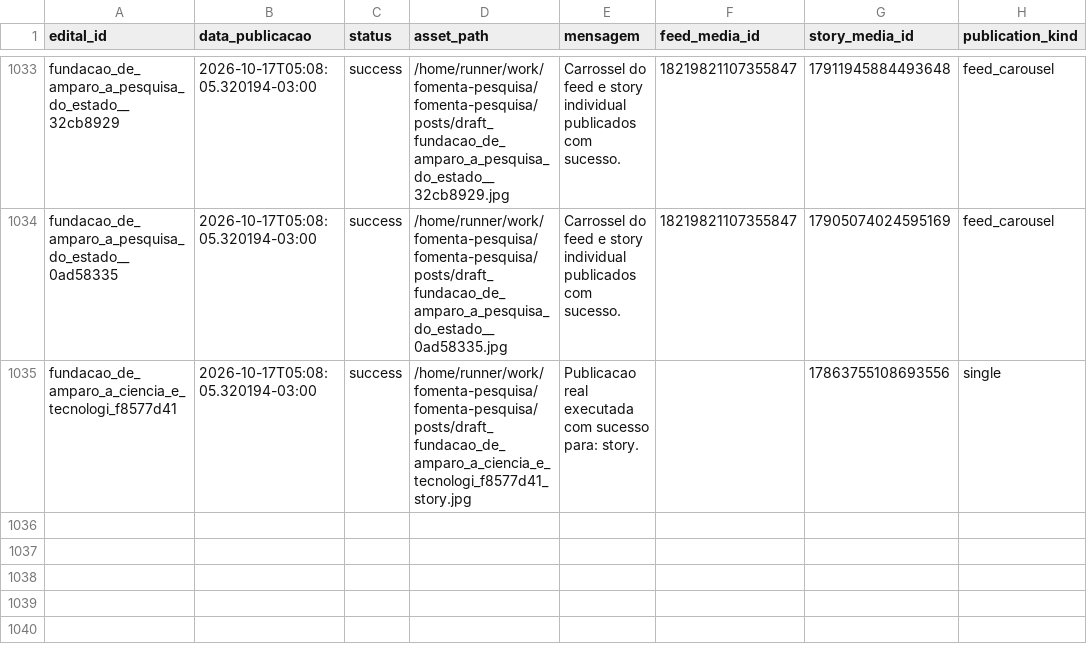
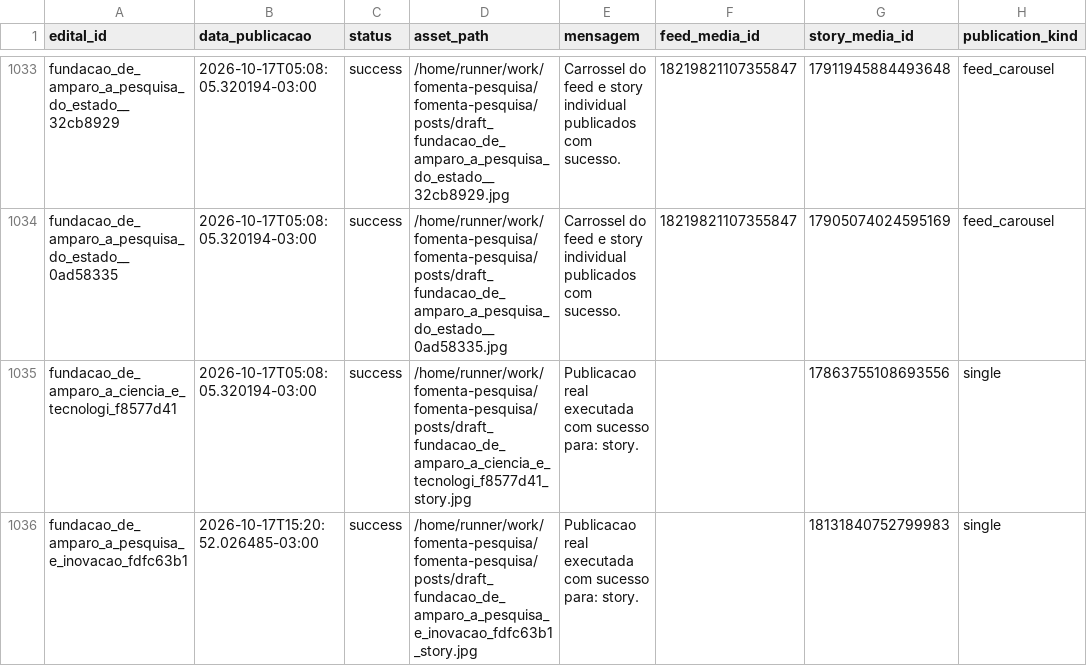
Before and after one commit to brauliorrs/fomenta-pesquisa, a CSV file: data/historico_postagens.csv, drawn as a sheet; only a part is shown, gaps mark what is left out.

```diff
--- a/data/historico_postagens.csv
+++ b/data/historico_postagens.csv
@@ -1035 +1035,2 @@ fundacao_de_amparo_a_pesquisa_do_estado__0ad58335,2026-10-17T05:08:05.320194-03:
 fundacao_de_amparo_a_ciencia_e_tecnologi_f8577d41,2026-10-17T05:08:05.320194-03:00,success,/home/runner/work/fomenta-pesquisa/fomenta-pesquisa/posts/draft_fundacao_de_amparo_a_ciencia_e_tecnologi_f8577d41_story.jpg,Publicacao real executada com sucesso para: story.,,17863755108693556,single
+fundacao_de_amparo_a_pesquisa_e_inovacao_fdfc63b1,2026-10-17T15:20:52.026485-03:00,success,/home/runner/work/fomenta-pesquisa/fomenta-pesquisa/posts/draft_fundacao_de_amparo_a_pesquisa_e_inovacao_fdfc63b1_story.jpg,Publicacao real executada com sucesso para: story.,,18131840752799983,single
```
Also changed, not shown: 3 other files.
